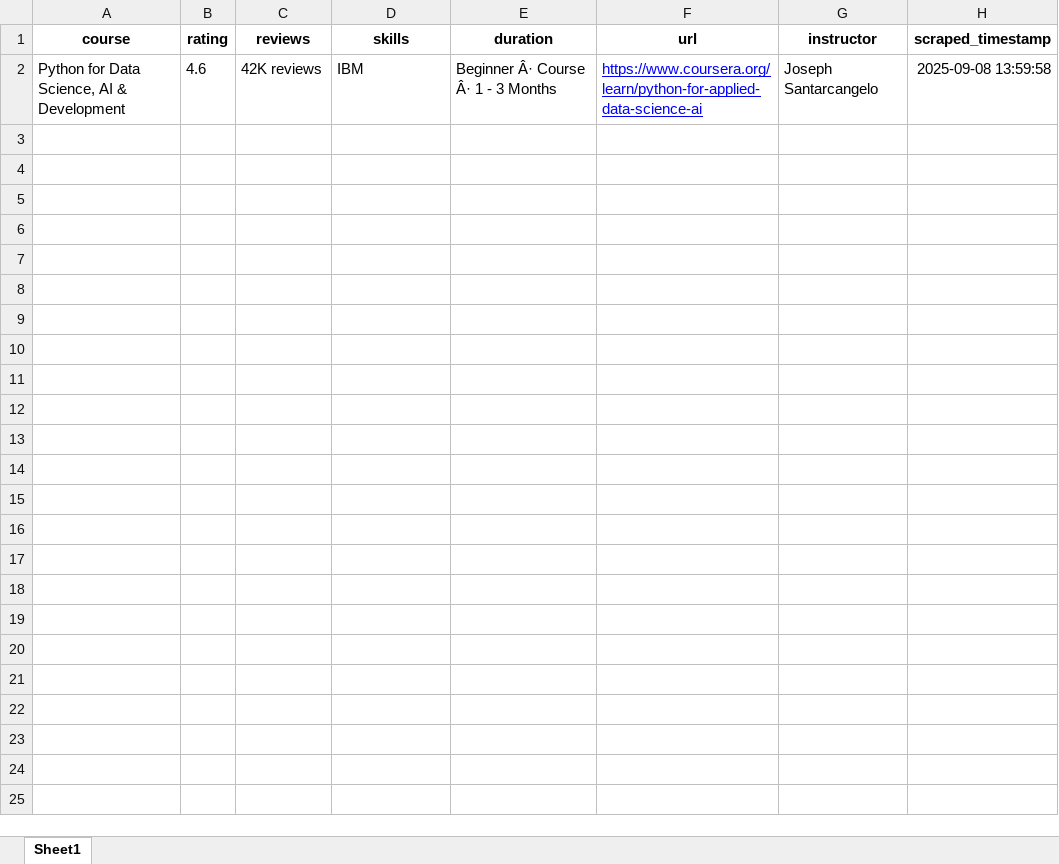
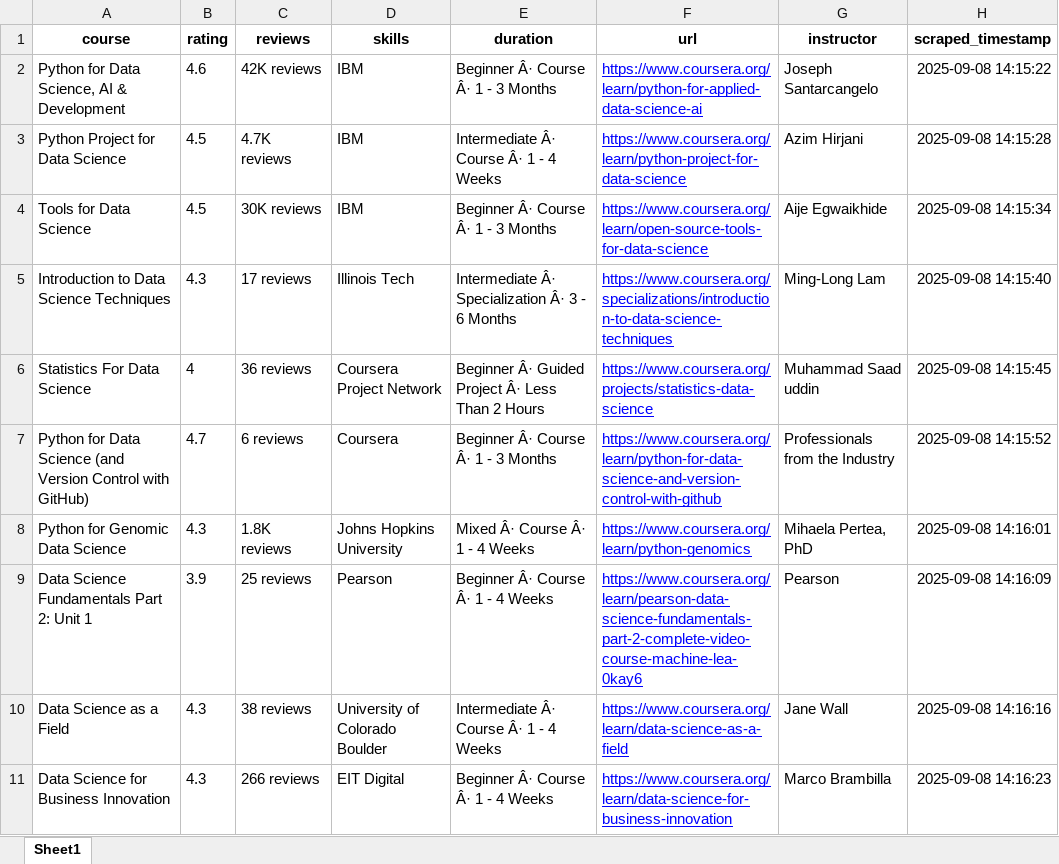
Before and after one commit to derksKCodes/AI-Powered-Multi-Domain-Web-Scraper, an Excel workbook: outputs/scrapped_data/education/scraped_data.xlsx, sheet Sheet1, drawn as a sheet; only a part is shown; values as stored, in another font and other column widths than the file's, no borders; the diff covers the shown part only; the diff names each change by its address in the sheet, - before the commit and + after, or states it on an @@ line.

Commit message:
fix(education): update scraper logic and refresh scraped data outputs

```diff
--- a/outputs/scrapped_data/education/scraped_data.xlsx (sheet Sheet1)
+++ b/outputs/scrapped_data/education/scraped_data.xlsx (sheet Sheet1)
-H2 (scraped_timestamp): 2025-09-08 13:59:58
+H2 (scraped_timestamp): 2025-09-08 14:15:22
+row 3: Python Project for Data Science | 4.5 | 4.7K reviews | IBM | Intermediate Â· Course Â· 1 - 4 Weeks | https://www.coursera.org/learn/python-project-for-data-science | Azim Hirjani | 2025-09-08 14:15:28
+row 4: Tools for Data Science | 4.5 | 30K reviews | IBM | Beginner Â· Course Â· 1 - 3 Months | https://www.coursera.org/learn/open-source-tools-for-data-science | Aije Egwaikhide | 2025-09-08 14:15:34
+row 5: Introduction to Data Science Techniques | 4.3 | 17 reviews | Illinois Tech | Intermediate Â· Specialization Â· 3 - 6 Months | https://www.coursera.org/specializations/introduction-to-data-science-techniques | Ming-Long Lam | 2025-09-08 14:15:40
+row 6: Statistics For Data Science | 4 | 36 reviews | Coursera Project Network | Beginner Â· Guided Project Â· Less Than 2 Hours | https://www.coursera.org/projects/statistics-data-science | Muhammad Saad uddin | 2025-09-08 14:15:45
+row 7: Python for Data Science (and Version Control with GitHub) | 4.7 | 6 reviews | Coursera | Beginner Â· Course Â· 1 - 3 Months | https://www.coursera.org/learn/python-for-data-science-and-version-control-with-github | Professionals from the Industry | 2025-09-08 14:15:52
+row 8: Python for Genomic Data Science | 4.3 | 1.8K reviews | Johns Hopkins University | Mixed Â· Course Â· 1 - 4 Weeks | https://www.coursera.org/learn/python-genomics | Mihaela Pertea, PhD | 2025-09-08 14:16:01
+row 9: Data Science Fundamentals Part 2: Unit 1 | 3.9 | 25 reviews | Pearson | Beginner Â· Course Â· 1 - 4 Weeks | https://www.coursera.org/learn/pearson-data-science-fundamentals-part-2-complete-video-course-machine-lea-0kay6 | Pearson | 2025-09-08 14:16:09
+row 10: Data Science as a Field | 4.3 | 38 reviews | University of Colorado Boulder | Intermediate Â· Course Â· 1 - 4 Weeks | https://www.coursera.org/learn/data-science-as-a-field | Jane Wall | 2025-09-08 14:16:16
+row 11: Data Science for Business Innovation | 4.3 | 266 reviews | EIT Digital | Beginner Â· Course Â· 1 - 4 Weeks | https://www.coursera.org/learn/data-science-for-business-innovation | Marco Brambilla | 2025-09-08 14:16:23
```
Also changed, not shown: 90 added rows elsewhere in this sheet, 1 other file.
